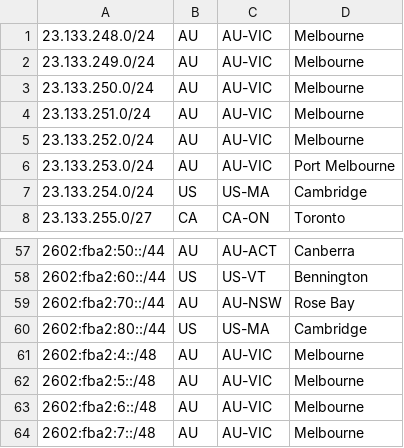
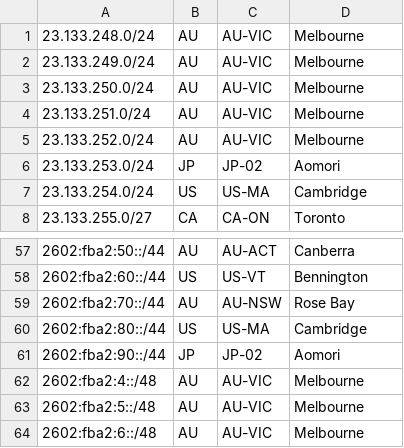
Before and after one commit to Chromatic-Garden-Sites/beakonet, a CSV file: netinfo/geofeed.csv, drawn as a sheet; only a part is shown, gaps mark what is left out; the shorter side is filled out with more unchanged rows.

Commit message:
change 253 JP

```diff
--- a/netinfo/geofeed.csv
+++ b/netinfo/geofeed.csv
@@ -5,3 +5,3 @@
 23.133.252.0/24,AU,AU-VIC,Melbourne,
-23.133.253.0/24,AU,AU-VIC,Port Melbourne,
+23.133.253.0/24,JP,JP-02,Aomori,
 23.133.254.0/24,US,US-MA,Cambridge,
@@ -60,2 +60,3 @@
 2602:fba2:80::/44,US,US-MA,Cambridge,
+2602:fba2:90::/44,JP,JP-02,Aomori,
 2602:fba2:4::/48,AU,AU-VIC,Melbourne,
```
